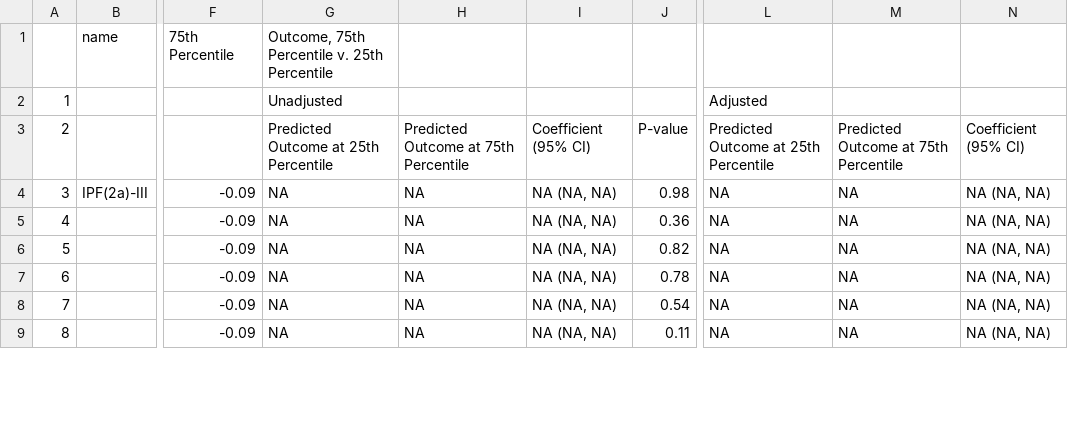
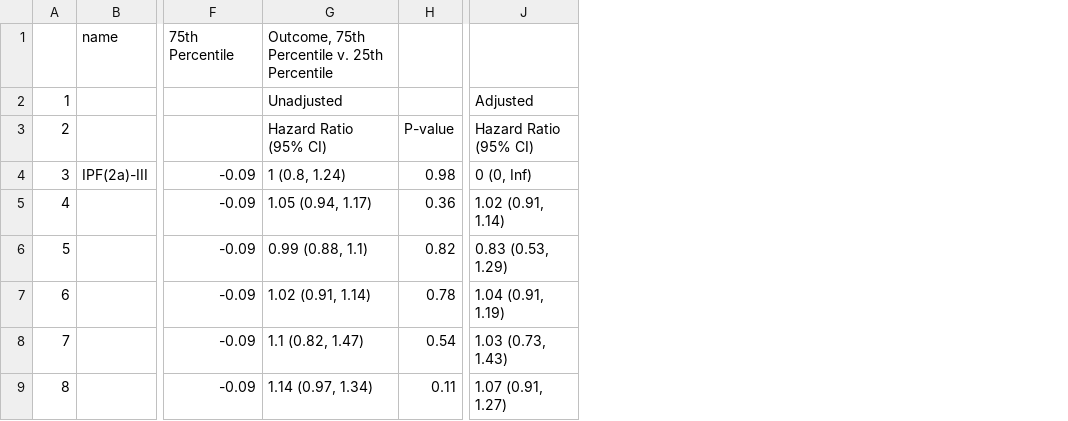
Before and after one commit to washb-eed-substudies/stress-dev, a CSV file: tables/stress-dev-table6.csv, drawn as a sheet; only a part is shown, gaps mark what is left out; removed rows and columns are numbered as before the commit, all else as after; the diff names each change by its address in the sheet, - before the commit and + after, or states it on an @@ line.

```diff
--- a/tables/stress-dev-table6.csv
+++ b/tables/stress-dev-table6.csv
-column G, rows 1-9: Outcome, 75th Percentile v. 25th Percentile | Unadjusted | Predicted Outcome at 25th Percentile | NA | NA | NA | NA | NA | NA
-column H, rows 3-9: Predicted Outcome at 75th Percentile | NA | NA | NA | NA | NA | NA
-column I, rows 3-9: Coefficient (95% CI) | NA (NA, NA) | NA (NA, NA) | NA (NA, NA) | NA (NA, NA) | NA (NA, NA) | NA (NA, NA)
+column G, rows 1-9: Outcome, 75th Percentile v. 25th Percentile | Unadjusted | Hazard Ratio (95% CI) | 1 (0.8, 1.24) | 1.05 (0.94, 1.17) | 0.99 (0.88, 1.1) | 1.02 (0.91, 1.14) | 1.1 (0.82, 1.47) | 1.14 (0.97, 1.34)
-column L, rows 2-9: Adjusted | Predicted Outcome at 25th Percentile | NA | NA | NA | NA | NA | NA
-column M, rows 3-9: Predicted Outcome at 75th Percentile | NA | NA | NA | NA | NA | NA
-column N, rows 3-9: Coefficient (95% CI) | NA (NA, NA) | NA (NA, NA) | NA (NA, NA) | NA (NA, NA) | NA (NA, NA) | NA (NA, NA)
+column J, rows 2-9: Adjusted | Hazard Ratio (95% CI) | 0 (0, Inf) | 1.02 (0.91, 1.14) | 0.83 (0.53, 1.29) | 1.04 (0.91, 1.19) | 1.03 (0.73, 1.43) | 1.07 (0.91, 1.27)
```
Also changed, not shown: 4 other files.
